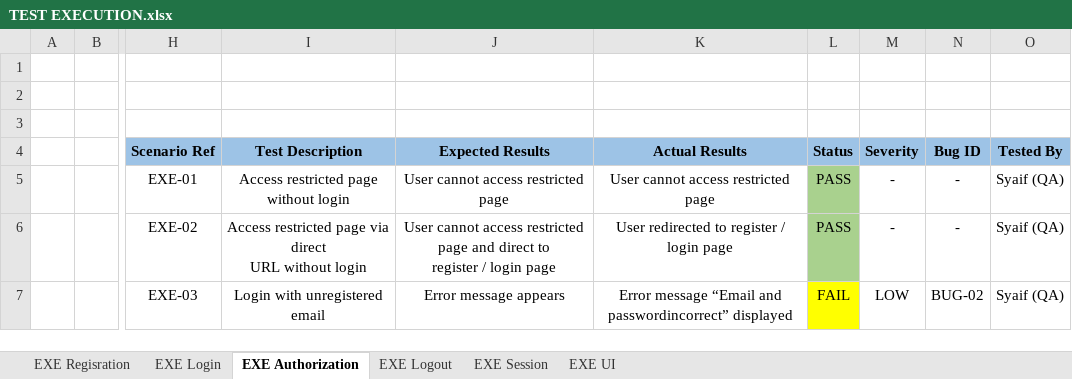
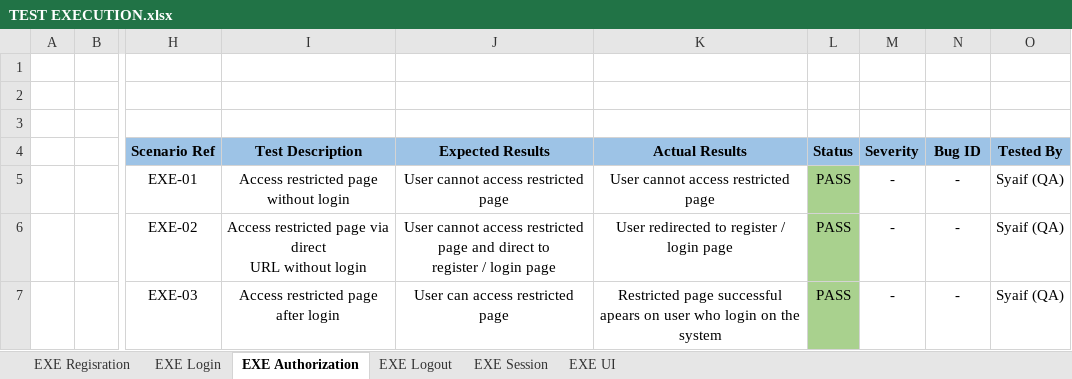
Before and after one commit to SyaifAK/Worpdress-Blog-Manual-Testing, an Excel workbook: documentation/TEST EXECUTION.xlsx, sheet EXE Authorization, drawn as a sheet; only a part is shown, gaps mark what is left out; values as stored, in another font and other column widths than the file's, no borders; the diff names each change by its address in the sheet, - before the commit and + after, or states it on an @@ line.

Commit message:
update TEST EXECUTION Authorization 3

```diff
--- a/documentation/TEST EXECUTION.xlsx (sheet EXE Authorization)
+++ b/documentation/TEST EXECUTION.xlsx (sheet EXE Authorization)
-I7 (Test Description): Login with unregistered email
+I7 (Test Description): Access restricted page after login
-J7 (Expected Results): Error message appears
+J7 (Expected Results): User can access restricted page
-K7 (Actual Results): Error message “Email and passwordincorrect” displayed
+K7 (Actual Results): Restricted page successful apears on user who login on the system
-L7 (Status): FAIL
+L7 (Status): PASS
-L7 fill: #FFFF00
+L7 fill: #A9D18E
-M7 (Severity): LOW
+M7 (Severity): -
-N7 (Bug ID): BUG-02
+N7 (Bug ID): -
```
